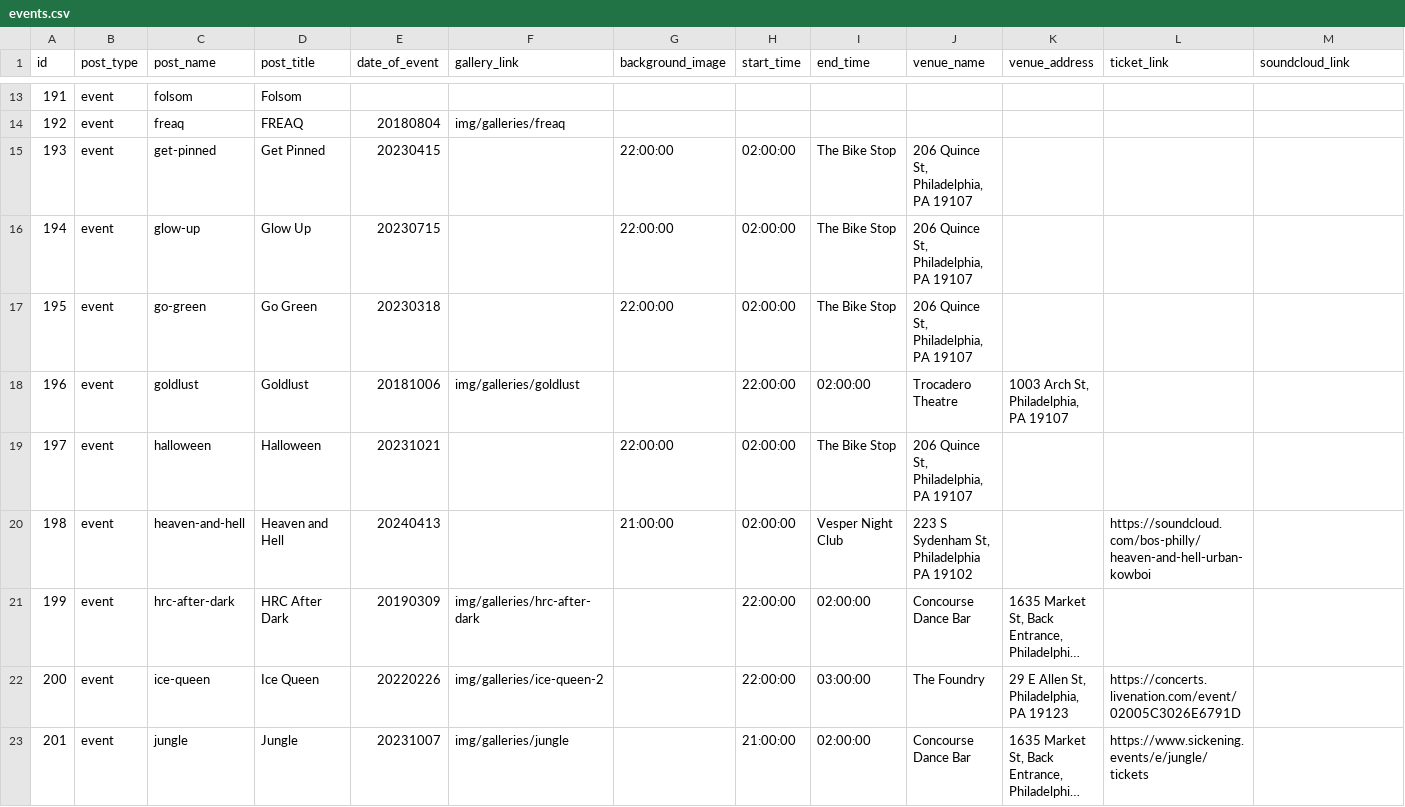
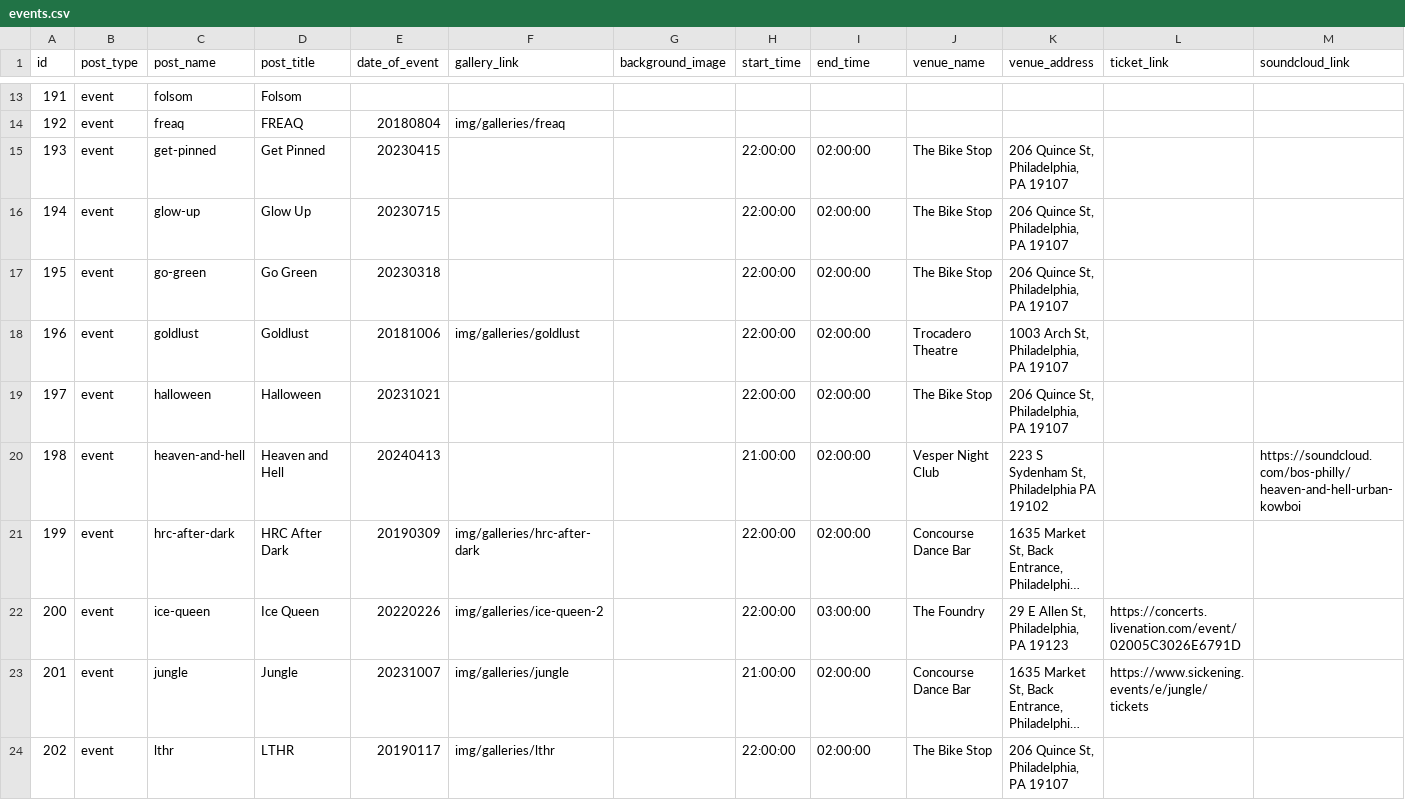
Before and after one commit to matthewmorrone/bos-philly, a CSV file: tools/csv/events.csv, drawn as a sheet; only a part is shown, gaps mark what is left out; the shorter side is filled out with more unchanged rows; long unchanged cells end in …; the diff covers the shown part only; the diff names each change by its address in the sheet, - before the commit and + after, or states it on an @@ line.

```diff
--- a/tools/csv/events.csv
+++ b/tools/csv/events.csv
-G15:G17 (background_image): 22:00:00
+G15:G17 (background_image): (empty)
-H15:H17 (start_time): 02:00:00
+H15:H17 (start_time): 22:00:00
-I15:I17 (end_time): The Bike Stop
+I15:I17 (end_time): 02:00:00
-J15:J17 (venue_name): 206 Quince St, Philadelphia, PA 19107
+J15:J17 (venue_name): The Bike Stop
-K15:K17 (venue_address): (empty)
+K15:K17 (venue_address): 206 Quince St, Philadelphia, PA 19107
-G19 (background_image): 22:00:00
+G19 (background_image): (empty)
-H19 (start_time): 02:00:00
+H19 (start_time): 22:00:00
-I19 (end_time): The Bike Stop
+I19 (end_time): 02:00:00
-J19 (venue_name): 206 Quince St, Philadelphia, PA 19107
+J19 (venue_name): The Bike Stop
-K19 (venue_address): (empty)
+K19 (venue_address): 206 Quince St, Philadelphia, PA 19107
-G20 (background_image): 21:00:00
+G20 (background_image): (empty)
-H20 (start_time): 02:00:00
+H20 (start_time): 21:00:00
-I20 (end_time): Vesper Night Club
+I20 (end_time): 02:00:00
-J20 (venue_name): 223 S Sydenham St, Philadelphia PA 19102
+J20 (venue_name): Vesper Night Club
-K20 (venue_address): (empty)
+K20 (venue_address): 223 S Sydenham St, Philadelphia PA 19102
-L20 (ticket_link): https://soundcloud.com/bos-philly/heaven-and-hell-urban-kowboi
+L20 (ticket_link): (empty)
-M20 (soundcloud_link): (empty)
+M20 (soundcloud_link): https://soundcloud.com/bos-philly/heaven-and-hell-urban-kowboi
```
Also changed, not shown: 92 edited cells elsewhere in this file, 28 other files.
